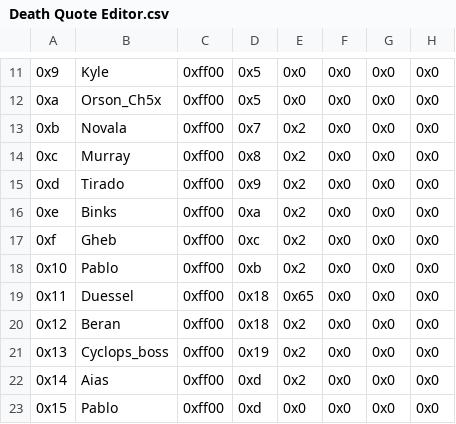
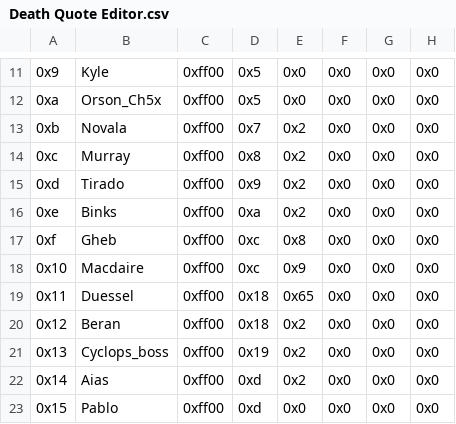
Before and after one commit to FireEmblemUniverse/CCB_Round1, a CSV file: Tables/FE8 Nightmare modules/Quote editors/Death Quote Editor.csv, drawn as a sheet; only a part is shown, gaps mark what is left out.

```diff
--- a/Tables/FE8 Nightmare modules/Quote editors/Death Quote Editor.csv
+++ b/Tables/FE8 Nightmare modules/Quote editors/Death Quote Editor.csv
@@ -16,4 +16,4 @@
 0xe,Binks,0xff00,0xa,0x2,0x0,0x0,0x0
-0xf,Gheb,0xff00,0xc,0x2,0x0,0x0,0x0
-0x10,Pablo,0xff00,0xb,0x2,0x0,0x0,0x0
+0xf,Gheb,0xff00,0xc,0x8,0x0,0x0,0x0
+0x10,Macdaire,0xff00,0xc,0x9,0x0,0x0,0x0
 0x11,Duessel,0xff00,0x18,0x65,0x0,0x0,0x0
```
Also changed, not shown: Tables/FE8 Nightmare modules/Class & Character editors/FE8 Character Editor.csv, 10 other files.
